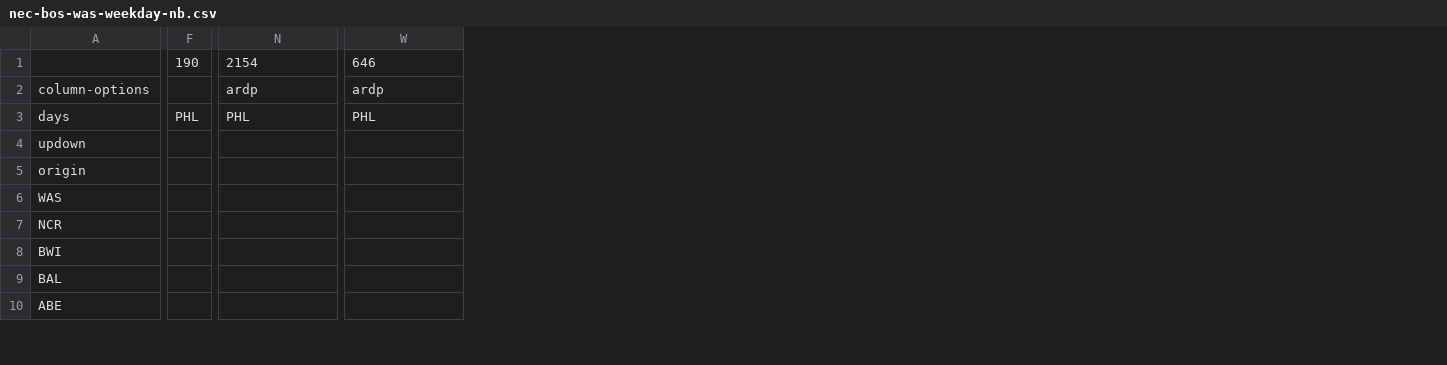
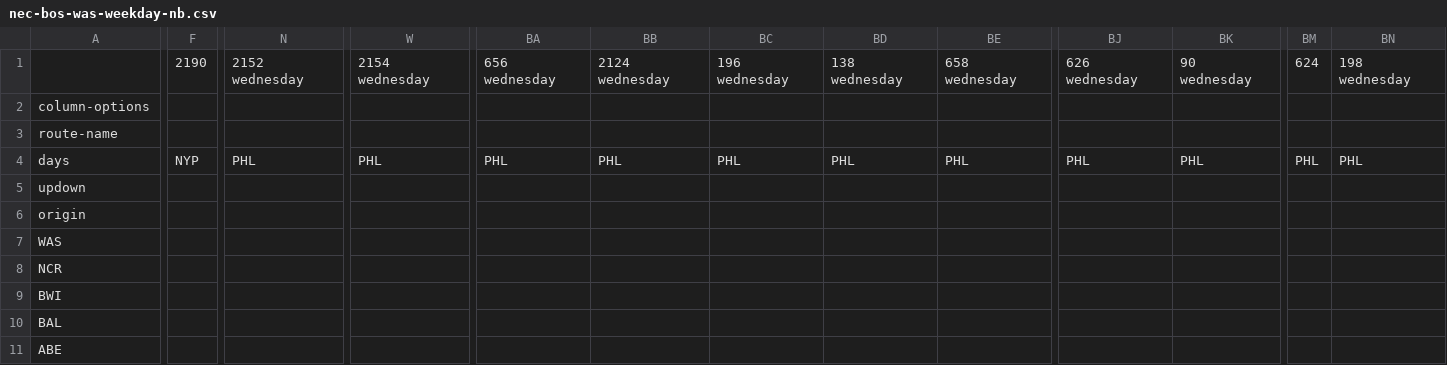
Before and after one commit to juckins/timetable_kit, a CSV file: timetable_kit/specs_amtrak/nec-bos-was-weekday-nb.csv, drawn as a sheet; only a part is shown, gaps mark what is left out; removed rows and columns are numbered as before the commit, all else as after; rows hold the shown columns only; the diff covers the shown part only; the diff names each change by its address in the sheet, - before the commit and + after, or states it on an @@ line.

Commit message:
Timetable refresh.

```diff
--- a/timetable_kit/specs_amtrak/nec-bos-was-weekday-nb.csv
+++ b/timetable_kit/specs_amtrak/nec-bos-was-weekday-nb.csv
-column F, row 3: PHL
+column F, row 4: NYP
+column BA, row 4: PHL
+column BB, row 4: PHL
+column BC, row 4: PHL
+column BD, row 4: PHL
+column BE, row 4: PHL
+column BJ, row 4: PHL
+column BK, row 4: PHL
+column BM, row 4: PHL
+column BN, row 4: PHL
-row 1:  | 190 | 2154 | 646
+row 1:  | 2190 | 2152 wednesday | 2154 wednesday | 656 wednesday | 2124 wednesday | 196 wednesday | 138 wednesday | 658 wednesday | 626 wednesday | 90 wednesday | 624 | 198 wednesday
-N2: ardp
+N2: (empty)
-W2: ardp
+W2: (empty)
+row 3: route-name
```
Also changed, not shown: 3 edited cells elsewhere in this file, timetable_kit/specs_amtrak/lynchburg-roanoke-sb.csv, timetable_kit/specs_amtrak/nec-bos-was-saturday-nb.csv, 33 other files.
